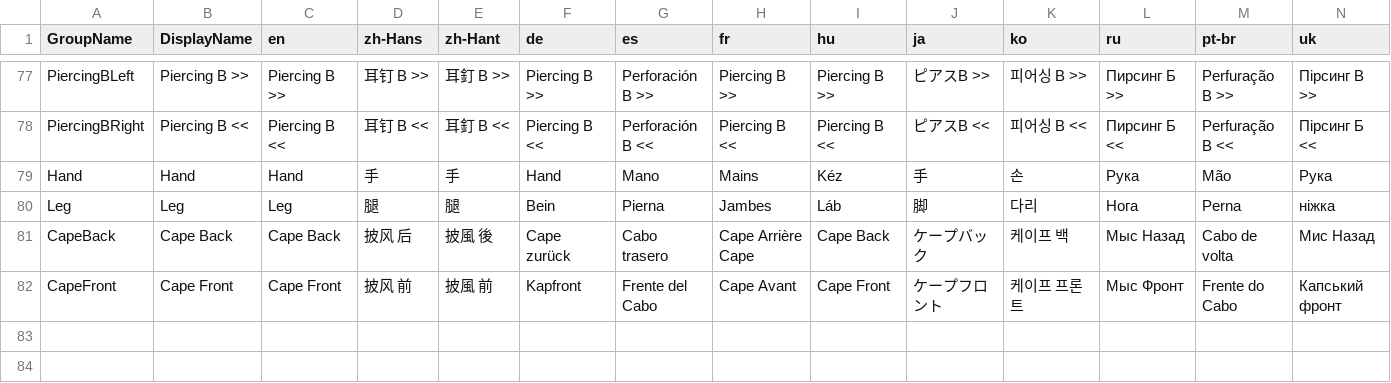
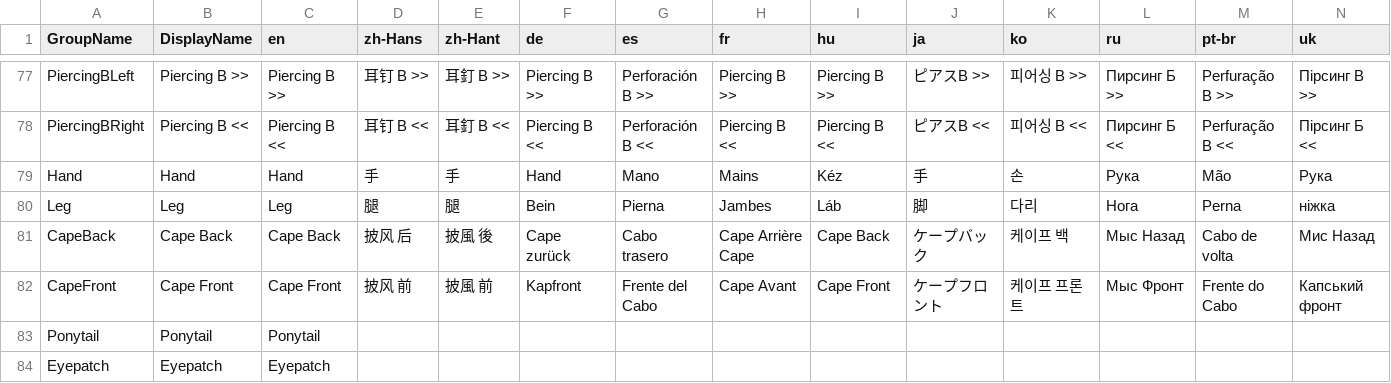
Before and after one commit to Iraeis/EmoteLab-localization, a CSV file: _collage/CoffeeBean/CoffeeBean.SkinGroups.csv, drawn as a sheet; only a part is shown, gaps mark what is left out; rows hold the shown columns only; the diff names each change by its address in the sheet, - before the commit and + after, or states it on an @@ line.

```diff
--- a/_collage/CoffeeBean/CoffeeBean.SkinGroups.csv
+++ b/_collage/CoffeeBean/CoffeeBean.SkinGroups.csv
+row 83: Ponytail | Ponytail | Ponytail
+row 84: Eyepatch | Eyepatch | Eyepatch
```
Also changed, not shown: _collage/CoffeeBean/CoffeeBean.Animations.csv, _collage/CoffeeBean/CoffeeBean.Sliders.csv, 1 other file.
